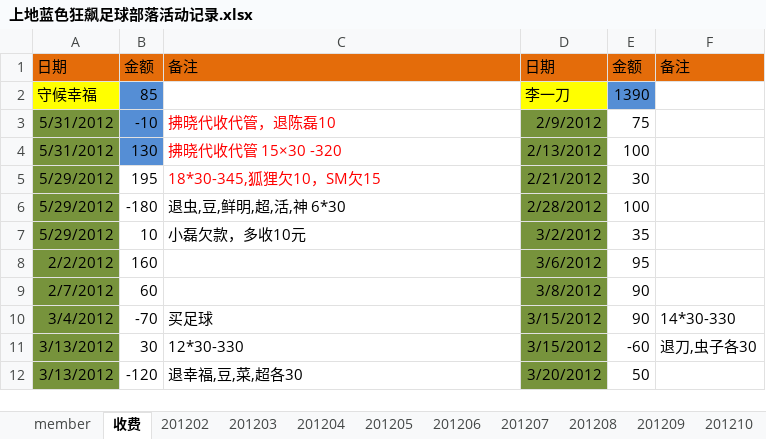
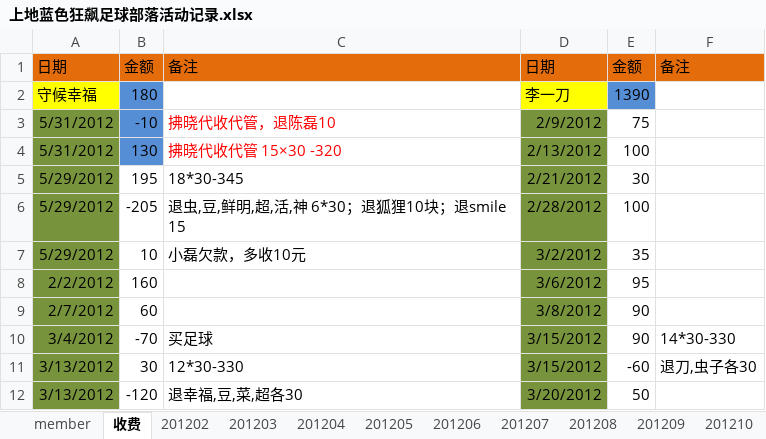
Before and after one commit to jackba/weathervcm, an Excel workbook: house/上地蓝色狂飙足球部落活动记录.xlsx, sheet 收费, drawn as a sheet; only a part is shown; values as stored, in another font and other column widths than the file's, no borders; the diff names each change by its address in the sheet, - before the commit and + after, or states it on an @@ line.

```diff
--- a/house/上地蓝色狂飙足球部落活动记录.xlsx (sheet 收费)
+++ b/house/上地蓝色狂飙足球部落活动记录.xlsx (sheet 收费)
-B2: 85
+B2: 180
-C5: 18*30-345,狐狸欠10，SM欠15
+C5: 18*30-345
-C5 text colour: #FF0000
+C5 text colour: black
-B6: -180
+B6: -205
-C6: 退虫,豆,鲜明,超,活,神 6*30
+C6: 退虫,豆,鲜明,超,活,神 6*30；退狐狸10块；退smile 15
```
Also changed, not shown: sheet member.
